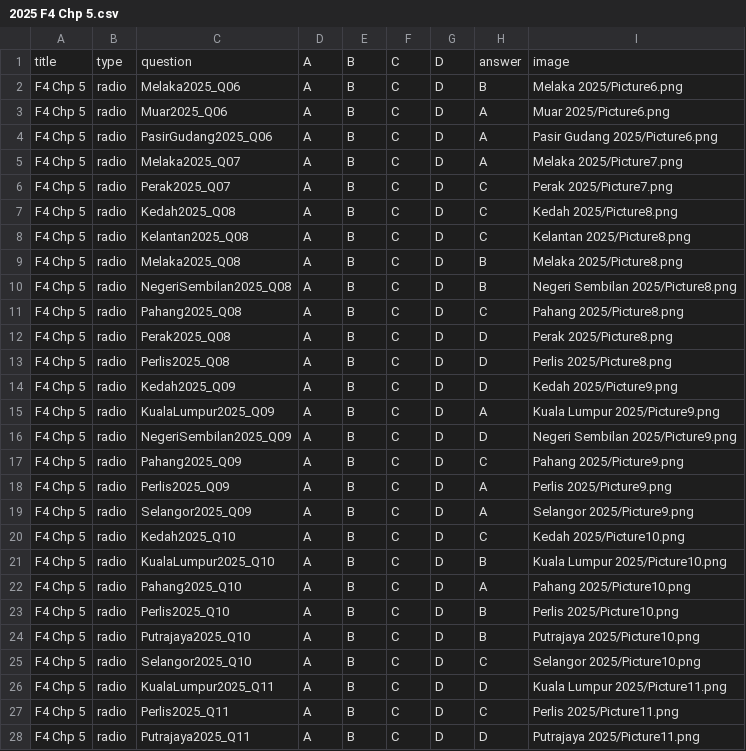
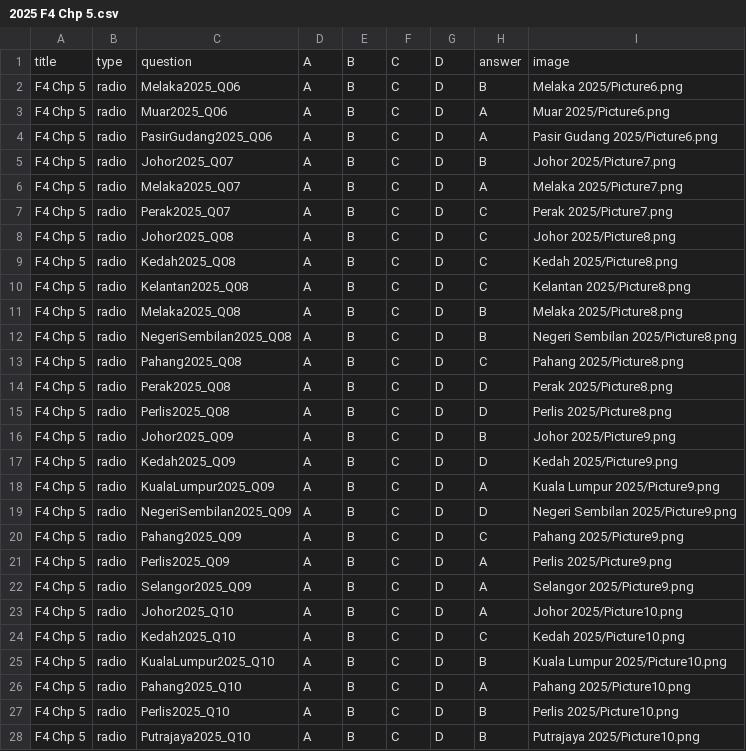
Before and after one commit to nobody0619/SPM-SC, a CSV file: 2025/2025 F4 Chp 5.csv, drawn as a sheet; only a part is shown; the shorter side is filled out with more unchanged rows.

```diff
--- a/2025/2025 F4 Chp 5.csv
+++ b/2025/2025 F4 Chp 5.csv
@@ -4,4 +4,6 @@ F4 Chp 5,radio,Muar2025_Q06,A,B,C,D,A,Muar 2025/Picture6.png
 F4 Chp 5,radio,PasirGudang2025_Q06,A,B,C,D,A,Pasir Gudang 2025/Picture6.png
+F4 Chp 5,radio,Johor2025_Q07,A,B,C,D,B,Johor 2025/Picture7.png
 F4 Chp 5,radio,Melaka2025_Q07,A,B,C,D,A,Melaka 2025/Picture7.png
 F4 Chp 5,radio,Perak2025_Q07,A,B,C,D,C,Perak 2025/Picture7.png
+F4 Chp 5,radio,Johor2025_Q08,A,B,C,D,C,Johor 2025/Picture8.png
 F4 Chp 5,radio,Kedah2025_Q08,A,B,C,D,C,Kedah 2025/Picture8.png
@@ -13,2 +15,3 @@ F4 Chp 5,radio,Perak2025_Q08,A,B,C,D,D,Perak 2025/Picture8.png
 F4 Chp 5,radio,Perlis2025_Q08,A,B,C,D,D,Perlis 2025/Picture8.png
+F4 Chp 5,radio,Johor2025_Q09,A,B,C,D,B,Johor 2025/Picture9.png
 F4 Chp 5,radio,Kedah2025_Q09,A,B,C,D,D,Kedah 2025/Picture9.png
@@ -19,2 +22,3 @@ F4 Chp 5,radio,Perlis2025_Q09,A,B,C,D,A,Perlis 2025/Picture9.png
 F4 Chp 5,radio,Selangor2025_Q09,A,B,C,D,A,Selangor 2025/Picture9.png
+F4 Chp 5,radio,Johor2025_Q10,A,B,C,D,A,Johor 2025/Picture10.png
 F4 Chp 5,radio,Kedah2025_Q10,A,B,C,D,C,Kedah 2025/Picture10.png
```
Also changed, not shown: 2025/2025 F4 Chp 10.csv, 2025/2025 F4 Chp 11.csv, 18 other files.
